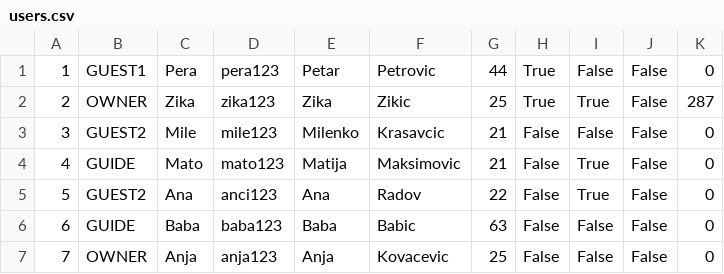
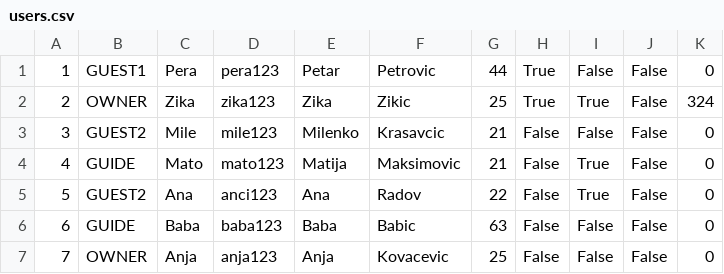
Before and after one commit to kovacevicanja/sims-grupa3-teamA, a CSV file: Resources/Data/users.csv, drawn as a sheet.

```diff
--- a/Resources/Data/users.csv
+++ b/Resources/Data/users.csv
@@ -1,3 +1,3 @@
 1|GUEST1|Pera|pera123|Petar|Petrovic|44|True|False|False|0
-2|OWNER|Zika|zika123|Zika|Zikic|25|True|True|False|287
+2|OWNER|Zika|zika123|Zika|Zikic|25|True|True|False|324
 3|GUEST2|Mile|mile123|Milenko|Krasavcic|21|False|False|False|0
```
Also changed, not shown: 8 other files.
